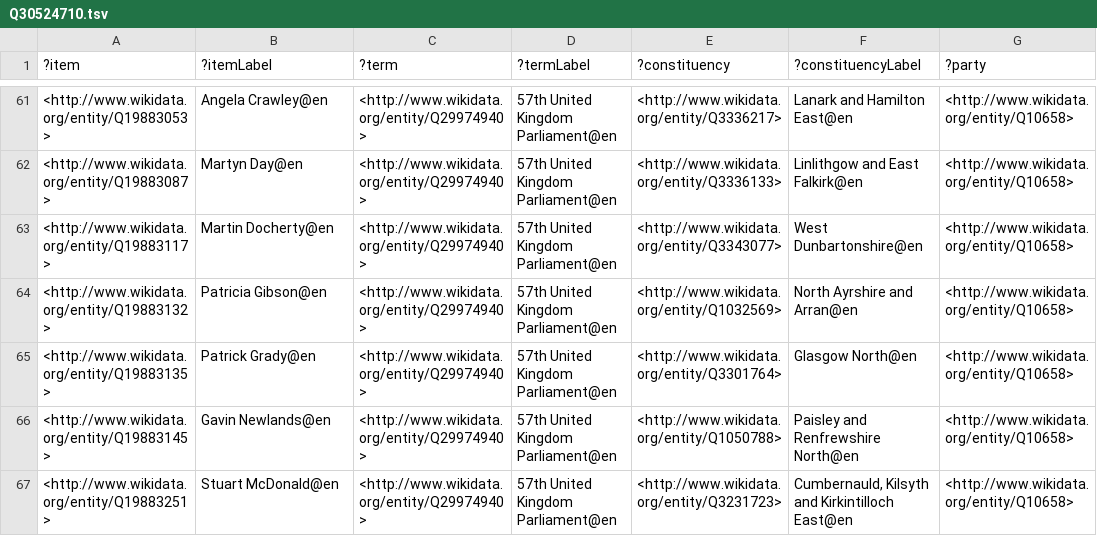
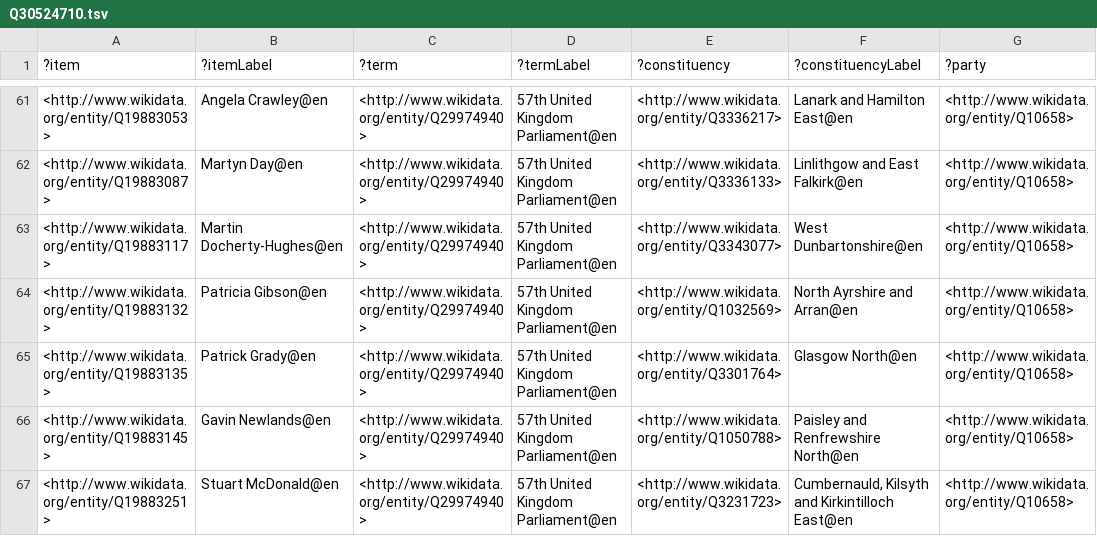
Before and after one commit to generalist/parliament, a TSV file: Q30524710.tsv, drawn as a sheet; only a part is shown, gaps mark what is left out; the diff names each change by its address in the sheet, - before the commit and + after, or states it on an @@ line.

```diff
--- a/Q30524710.tsv
+++ b/Q30524710.tsv
-B63 (?itemLabel): Martin Docherty@en
+B63 (?itemLabel): Martin Docherty-Hughes@en
```
Also changed, not shown: Q30524718.tsv, Q41582556.tsv, 1 other file.
